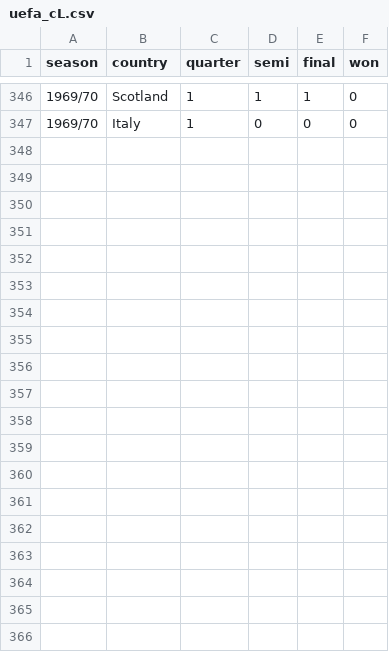
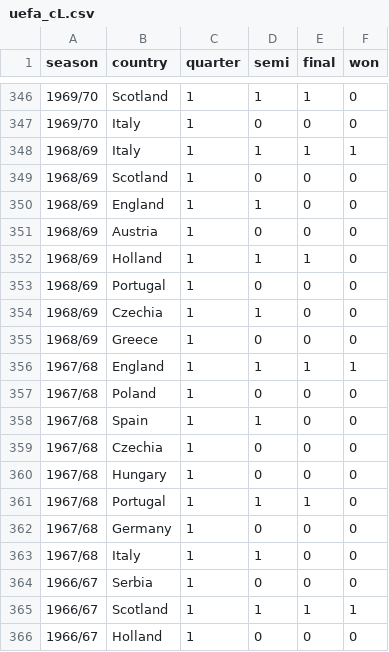
Before and after one commit to gungorMetehan/uefa, a CSV file: datasets/uefa_cL.csv, drawn as a sheet; only a part is shown, gaps mark what is left out; the diff covers the shown part only.

Commit message:
Update uefa_cL.csv

```diff
--- a/datasets/uefa_cL.csv
+++ b/datasets/uefa_cL.csv
@@ -347 +347,20 @@ season,country,quarter,semi,final,won
 1969/70,Italy,1,0,0,0
+1968/69,Italy,1,1,1,1
+1968/69,Scotland,1,0,0,0
+1968/69,England,1,1,0,0
+1968/69,Austria,1,0,0,0
+1968/69,Holland,1,1,1,0
+1968/69,Portugal,1,0,0,0
+1968/69,Czechia,1,1,0,0
+1968/69,Greece,1,0,0,0
+1967/68,England,1,1,1,1
+1967/68,Poland,1,0,0,0
+1967/68,Spain,1,1,0,0
+1967/68,Czechia,1,0,0,0
+1967/68,Hungary,1,0,0,0
+1967/68,Portugal,1,1,1,0
+1967/68,Germany,1,0,0,0
+1967/68,Italy,1,1,0,0
+1966/67,Serbia,1,0,0,0
+1966/67,Scotland,1,1,1,1
+1966/67,Holland,1,0,0,0
```
Also changed, not shown: 13 added rows elsewhere in this file.
